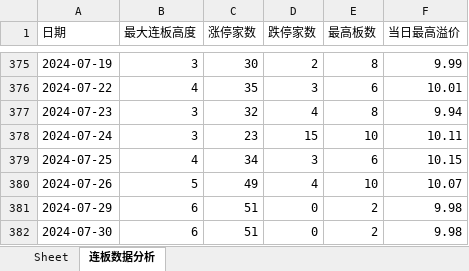
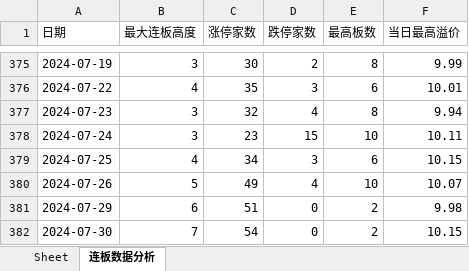
Before and after one commit to bozaigao/quantification, an Excel workbook: 2024/2024年A股主板连板数据.xlsx, sheet 连板数据分析, drawn as a sheet; only a part is shown, gaps mark what is left out; values as stored, in another font and other column widths than the file's, no borders; charts and pictures not drawn; 1 other sheet too large or unreadable and not compared; the diff names each change by its address in the sheet, - before the commit and + after, or states it on an @@ line.

```diff
--- a/2024/2024年A股主板连板数据.xlsx (sheet 连板数据分析)
+++ b/2024/2024年A股主板连板数据.xlsx (sheet 连板数据分析)
-B382 (最大连板高度): 6
+B382 (最大连板高度): 7
-C382 (涨停家数): 51
+C382 (涨停家数): 54
-F382 (当日最高溢价): 9.98
+F382 (当日最高溢价): 10.15
```
Also changed, not shown: 2024年A股主板连板数据.xlsx, 17 other files.
